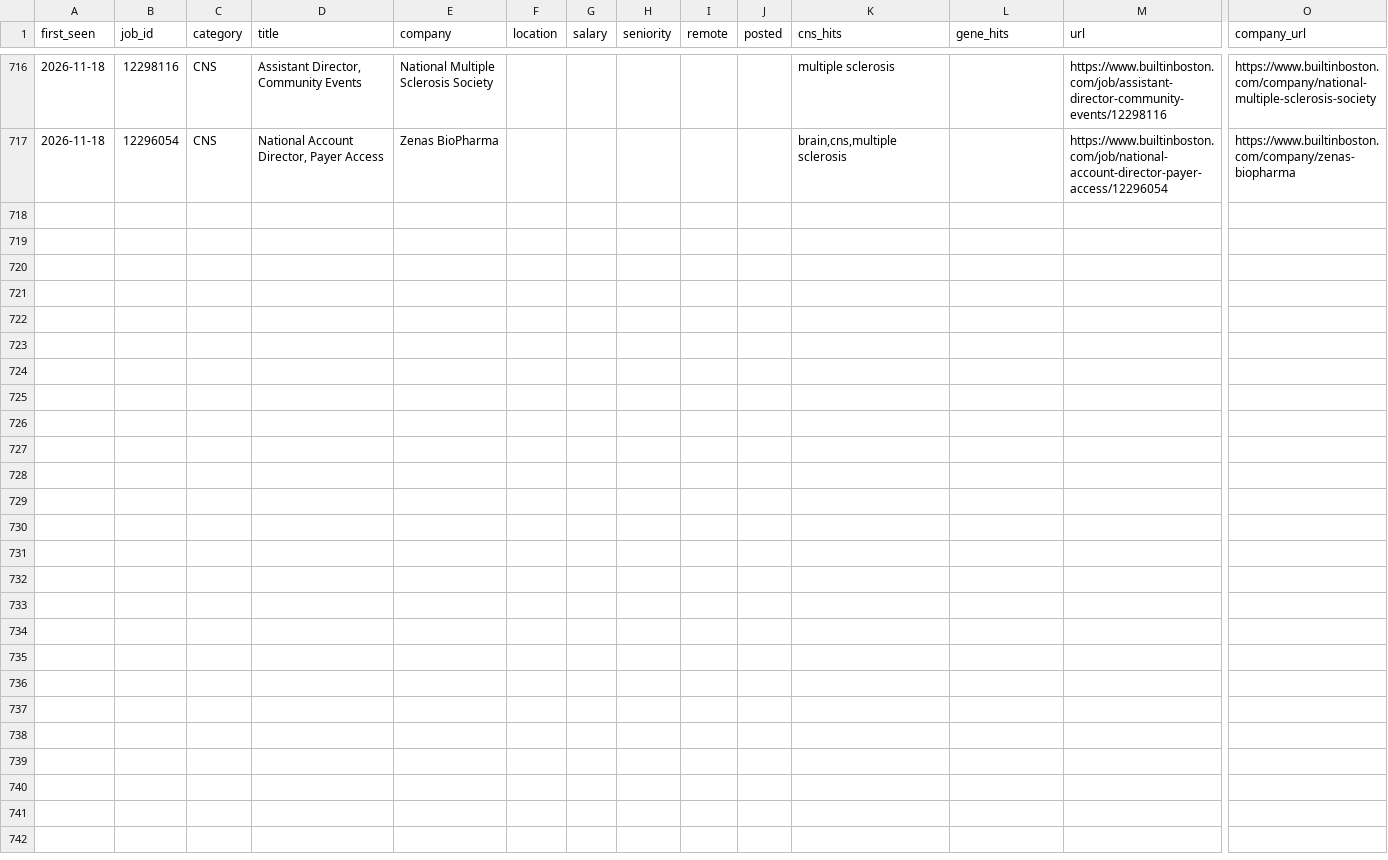
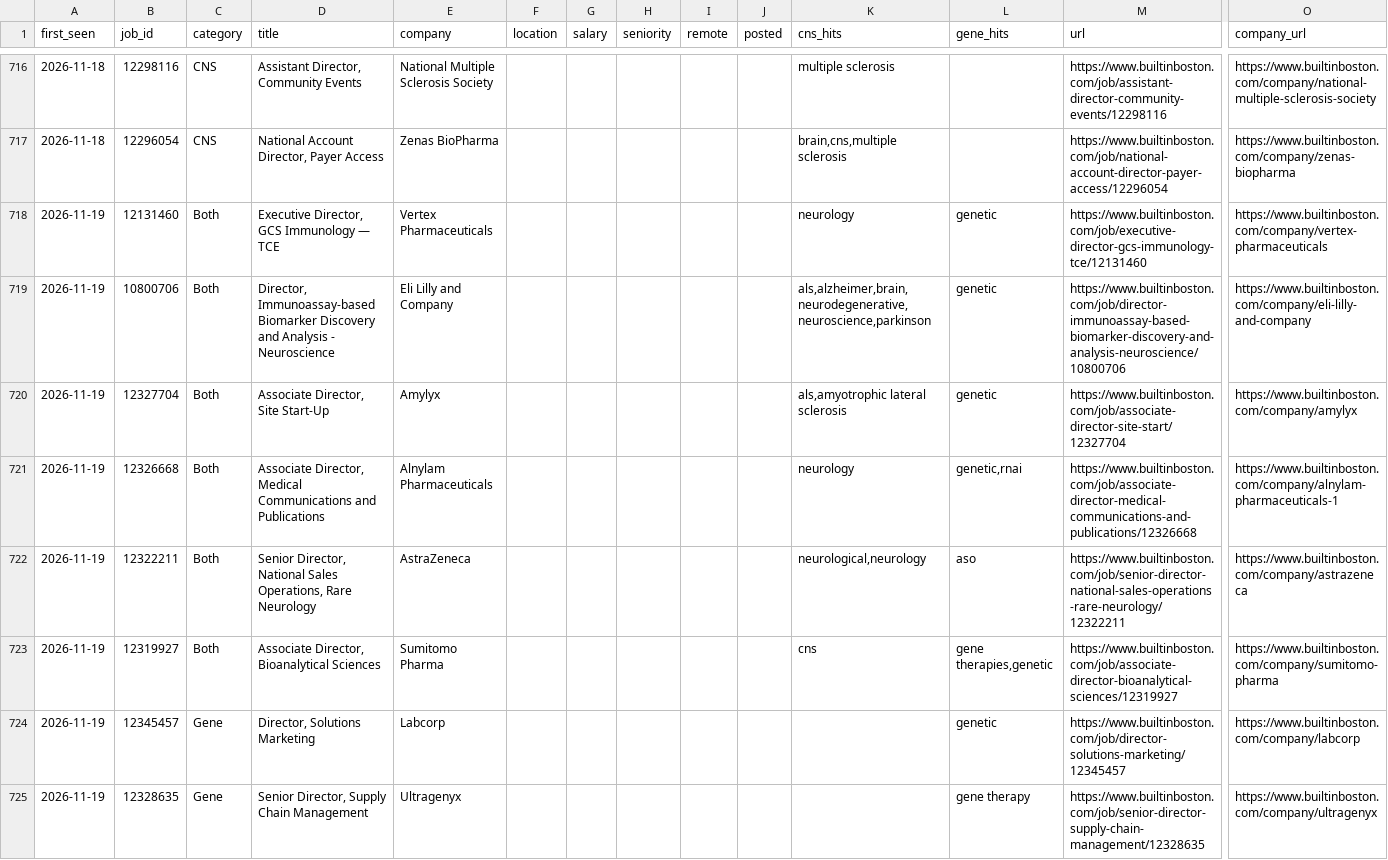
Before and after one commit to anlms311/JSA-BuiltinBoston, a CSV file: jobs_archive.csv, drawn as a sheet; only a part is shown, gaps mark what is left out; rows hold the shown columns only; the diff covers the shown part only; the diff names each change by its address in the sheet, - before the commit and + after, or states it on an @@ line.

```diff
--- a/jobs_archive.csv
+++ b/jobs_archive.csv
+row 718: 2026-11-19 | 12131460 | Both | Executive Director, GCS Immunology — TCE | Vertex Pharmaceuticals |  |  |  |  |  | neurology | genetic | https://www.builtinboston.com/job/executive-director-gcs-immunology-tce/12131460 | https://www.builtinboston.com/company/vertex-pharmaceuticals
+row 719: 2026-11-19 | 10800706 | Both | Director, Immunoassay-based Biomarker Discovery and Analysis - Neuroscience | Eli Lilly and Company |  |  |  |  |  | als,alzheimer,brain,neurodegenerative,neuroscience,parkinson | genetic | https://www.builtinboston.com/job/director-immunoassay-based-biomarker-discovery-and-analysis-neuroscience/10800706 | https://www.builtinboston.com/company/eli-lilly-and-company
+row 720: 2026-11-19 | 12327704 | Both | Associate Director, Site Start-Up | Amylyx |  |  |  |  |  | als,amyotrophic lateral sclerosis | genetic | https://www.builtinboston.com/job/associate-director-site-start/12327704 | https://www.builtinboston.com/company/amylyx
+row 721: 2026-11-19 | 12326668 | Both | Associate Director, Medical Communications and Publications | Alnylam Pharmaceuticals |  |  |  |  |  | neurology | genetic,rnai | https://www.builtinboston.com/job/associate-director-medical-communications-and-publications/12326668 | https://www.builtinboston.com/company/alnylam-pharmaceuticals-1
+row 722: 2026-11-19 | 12322211 | Both | Senior Director, National Sales Operations, Rare Neurology | AstraZeneca |  |  |  |  |  | neurological,neurology | aso | https://www.builtinboston.com/job/senior-director-national-sales-operations-rare-neurology/12322211 | https://www.builtinboston.com/company/astrazeneca
+row 723: 2026-11-19 | 12319927 | Both | Associate Director, Bioanalytical Sciences | Sumitomo Pharma |  |  |  |  |  | cns | gene therapies,genetic | https://www.builtinboston.com/job/associate-director-bioanalytical-sciences/12319927 | https://www.builtinboston.com/company/sumitomo-pharma
+row 724: 2026-11-19 | 12345457 | Gene | Director, Solutions Marketing | Labcorp |  |  |  |  |  |  | genetic | https://www.builtinboston.com/job/director-solutions-marketing/12345457 | https://www.builtinboston.com/company/labcorp
+row 725: 2026-11-19 | 12328635 | Gene | Senior Director, Supply Chain Management | Ultragenyx |  |  |  |  |  |  | gene therapy | https://www.builtinboston.com/job/senior-director-supply-chain-management/12328635 | https://www.builtinboston.com/company/ultragenyx
```
Also changed, not shown: 8 added rows elsewhere in this file, 1 other file.
